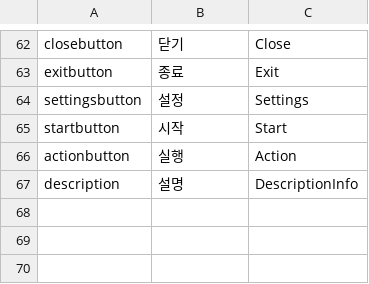
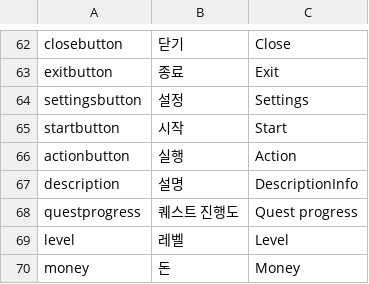
Before and after one commit to CGRJ2/UniMo-GardenOfStars, a CSV file: Assets/000WorkSpaces/KYS/Scripts/UI/Localization/LanguageData.csv, drawn as a sheet; only a part is shown, gaps mark what is left out; the diff names each change by its address in the sheet, - before the commit and + after, or states it on an @@ line.

```diff
--- a/Assets/000WorkSpaces/KYS/Scripts/UI/Localization/LanguageData.csv
+++ b/Assets/000WorkSpaces/KYS/Scripts/UI/Localization/LanguageData.csv
+row 68: questprogress | 퀘스트 진행도 | Quest progress
+row 69: level | 레벨 | Level
+row 70: money | 돈 | Money
```
Also changed, not shown: 28 other files.
